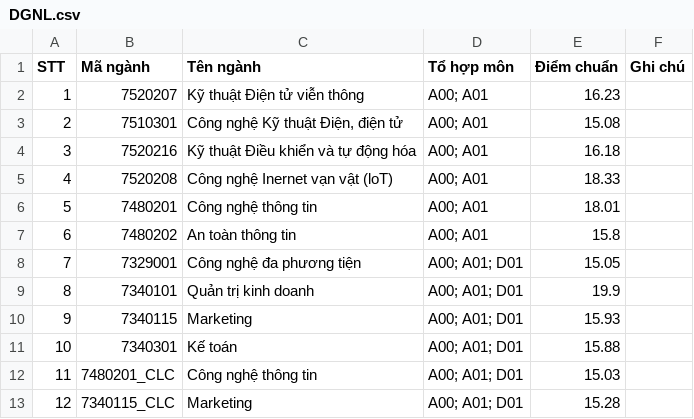
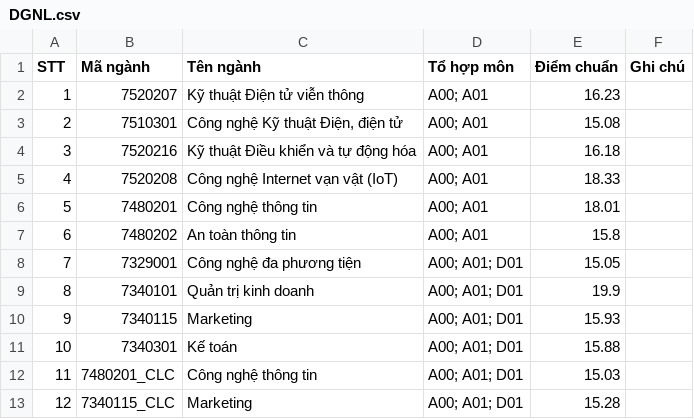
Before and after one commit to NguyenVanDuc0405/retrieval_chatbots, a CSV file: data/score/2024/BVS/DGNL.csv, drawn as a sheet.

```diff
--- a/data/score/2024/BVS/DGNL.csv
+++ b/data/score/2024/BVS/DGNL.csv
@@ -4,3 +4,3 @@ STT,Mã ngành,Tên ngành,Tổ hợp môn,Điểm chuẩn,Ghi chú
 3,7520216,Kỹ thuật Điều khiển và tự động hóa,A00; A01,16.18,
-4,7520208,Công nghệ Inernet vạn vật (loT),A00; A01,18.33,
+4,7520208,Công nghệ Internet vạn vật (IoT),A00; A01,18.33,
 5,7480201,Công nghệ thông tin,A00; A01,18.01,
```
Also changed, not shown: data/score/2022/BVS/DGNL.csv, data/score/2022/BVS/DGTD.csv, 14 other files.
